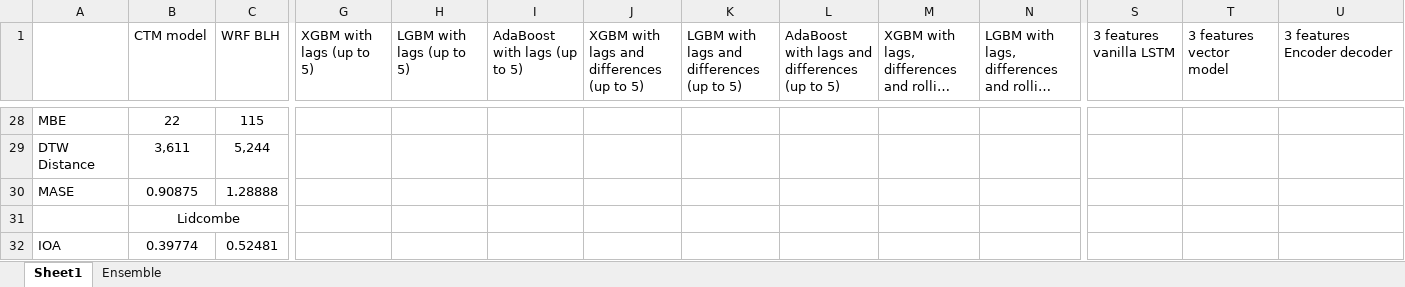
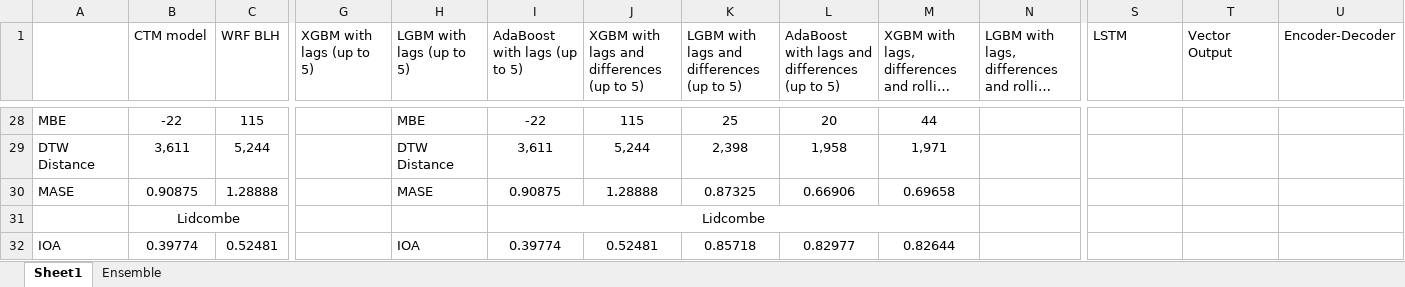
Before and after one commit to LlahsivK/group-18, an Excel workbook: Analysis3-Heatmap.xlsx, sheet Sheet1, drawn as a sheet; only a part is shown, gaps mark what is left out; long unchanged cells end in …; values as stored, in another font and other column widths than the file's, no borders; conditional formats not drawn; the diff covers the shown part only; the diff names each change by its address in the sheet, - before the commit and + after, or states it on an @@ line.

```diff
--- a/Analysis3-Heatmap.xlsx (sheet Sheet1)
+++ b/Analysis3-Heatmap.xlsx (sheet Sheet1)
-S1: 3 features vanilla LSTM
+S1: LSTM
-T1: 3 features vector model
+T1: Vector Output
-U1: 3 features Encoder decoder
+U1: Encoder-Decoder
-B28 (CTM model): 22
+B28 (CTM model): -22
-H28 (LGBM with lags (up to 5)): (empty)
+H28 (LGBM with lags (up to 5)): MBE
-I28 (AdaBoost with lags (up to 5)): (empty)
+I28 (AdaBoost with lags (up to 5)): -22
-J28: (empty)
+J28: 115
-K28: (empty)
+K28: 25
-L28: (empty)
+L28: 20
-M28: (empty)
+M28: 44
-H29 (LGBM with lags (up to 5)): (empty)
+H29 (LGBM with lags (up to 5)): DTW Distance
-I29 (AdaBoost with lags (up to 5)): (empty)
+I29 (AdaBoost with lags (up to 5)): 3,611
-J29: (empty)
+J29: 5,244
-K29: (empty)
+K29: 2,398
-L29: (empty)
+L29: 1,958
-M29: (empty)
+M29: 1,971
-H30 (LGBM with lags (up to 5)): (empty)
+H30 (LGBM with lags (up to 5)): MASE
-I30 (AdaBoost with lags (up to 5)): (empty)
+I30 (AdaBoost with lags (up to 5)): 0.90875
-J30: (empty)
+J30: 1.28888
-K30: (empty)
+K30: 0.87325
-L30: (empty)
+L30: 0.66906
-M30: (empty)
+M30: 0.69658
-I31 (AdaBoost with lags (up to 5)): (empty)
+I31 (AdaBoost with lags (up to 5)): Lidcombe
+I31:M31 merged
-H32 (LGBM with lags (up to 5)): (empty)
+H32 (LGBM with lags (up to 5)): IOA
-I32 (AdaBoost with lags (up to 5)): (empty)
+I32 (AdaBoost with lags (up to 5)): 0.39774
-J32: (empty)
+J32: 0.52481
-K32: (empty)
+K32: 0.85718
-L32: (empty)
+L32: 0.82977
-M32: (empty)
+M32: 0.82644
```
Also changed, not shown: 1 added row, 4 removed rows, 97 edited cells and merged cells elsewhere in this sheet, formulas that keep their value.
